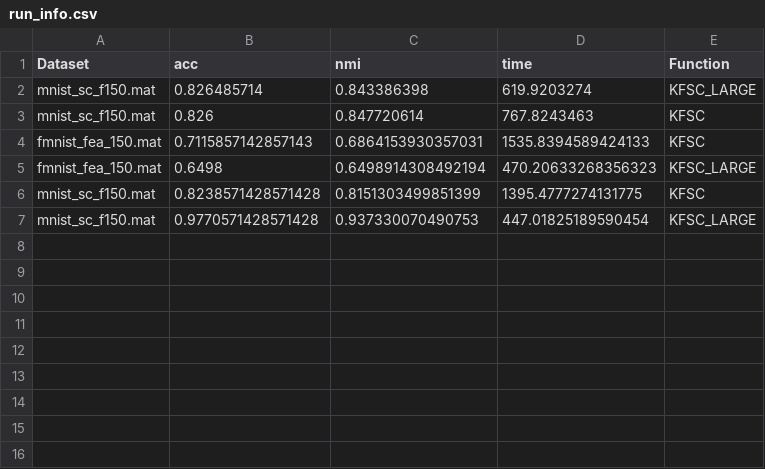
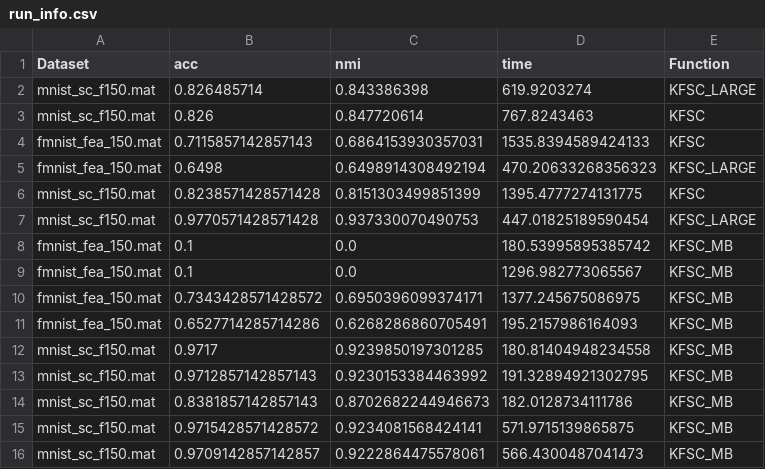
Before and after one commit to AnDa-creator/KFSC-Python, a CSV file: run_info.csv, drawn as a sheet.

```diff
--- a/run_info.csv
+++ b/run_info.csv
@@ -7 +7,10 @@ mnist_sc_f150.mat,0.8238571428571428,0.8151303499851399,1395.4777274131775,KFSC
 mnist_sc_f150.mat,0.9770571428571428,0.937330070490753,447.01825189590454,KFSC_LARGE
+fmnist_fea_150.mat,0.1,0.0,180.53995895385742,KFSC_MB
+fmnist_fea_150.mat,0.1,0.0,1296.982773065567,KFSC_MB
+fmnist_fea_150.mat,0.7343428571428572,0.6950396099374171,1377.245675086975,KFSC_MB
+fmnist_fea_150.mat,0.6527714285714286,0.6268286860705491,195.2157986164093,KFSC_MB
+mnist_sc_f150.mat,0.9717,0.9239850197301285,180.81404948234558,KFSC_MB
+mnist_sc_f150.mat,0.9712857142857143,0.9230153384463992,191.32894921302795,KFSC_MB
+mnist_sc_f150.mat,0.8381857142857143,0.8702682244946673,182.0128734111786,KFSC_MB
+mnist_sc_f150.mat,0.9715428571428572,0.9234081568424141,571.9715139865875,KFSC_MB
+mnist_sc_f150.mat,0.9709142857142857,0.9222864475578061,566.4300487041473,KFSC_MB
```
Also changed, not shown: 4 other files.
